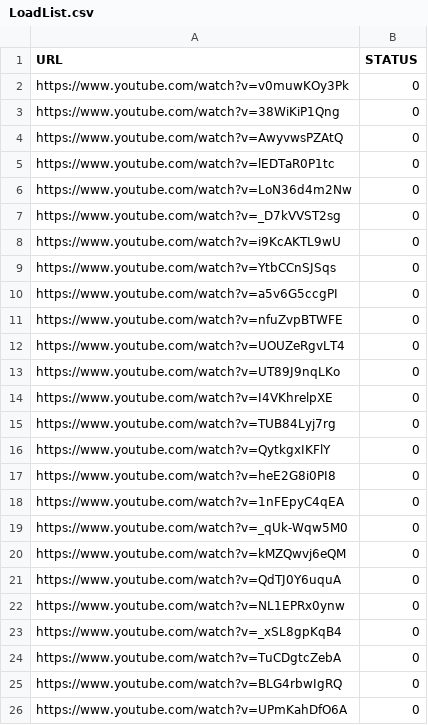
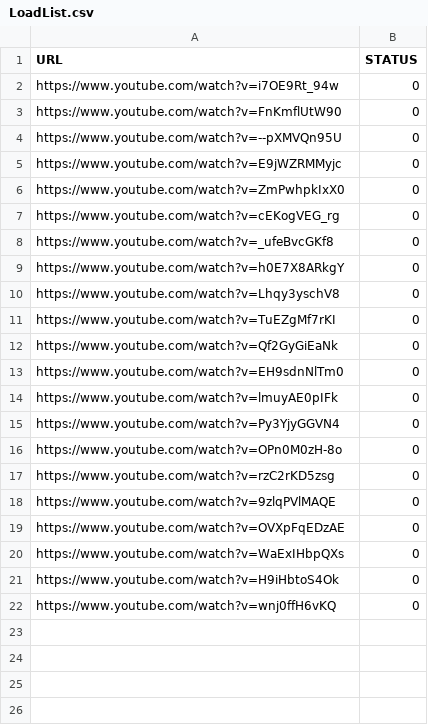
Before and after one commit to kryzhikov/Data-parser, a CSV file: LoadList.csv, drawn as a sheet.

Commit message:
Update LoadList.csv

```diff
--- a/LoadList.csv
+++ b/LoadList.csv
@@ -1,26 +1,22 @@
 URL,STATUS
-https://www.youtube.com/watch?v=v0muwKOy3Pk,0
-https://www.youtube.com/watch?v=38WiKiP1Qng,0
-https://www.youtube.com/watch?v=AwyvwsPZAtQ,0
-https://www.youtube.com/watch?v=lEDTaR0P1tc,0
-https://www.youtube.com/watch?v=LoN36d4m2Nw,0
-https://www.youtube.com/watch?v=_D7kVVST2sg,0
-https://www.youtube.com/watch?v=i9KcAKTL9wU,0
-https://www.youtube.com/watch?v=YtbCCnSJSqs,0
-https://www.youtube.com/watch?v=a5v6G5ccgPI,0
-https://www.youtube.com/watch?v=nfuZvpBTWFE,0
-https://www.youtube.com/watch?v=UOUZeRgvLT4,0
-https://www.youtube.com/watch?v=UT89J9nqLKo,0
-https://www.youtube.com/watch?v=I4VKhrelpXE,0
-https://www.youtube.com/watch?v=TUB84Lyj7rg,0
-https://www.youtube.com/watch?v=QytkgxIKFlY,0
-https://www.youtube.com/watch?v=heE2G8i0PI8,0
-https://www.youtube.com/watch?v=1nFEpyC4qEA,0
-https://www.youtube.com/watch?v=_qUk-Wqw5M0,0
-https://www.youtube.com/watch?v=kMZQwvj6eQM,0
-https://www.youtube.com/watch?v=QdTJ0Y6uquA,0
-https://www.youtube.com/watch?v=NL1EPRx0ynw,0
-https://www.youtube.com/watch?v=_xSL8gpKqB4,0
-https://www.youtube.com/watch?v=TuCDgtcZebA,0
-https://www.youtube.com/watch?v=BLG4rbwIgRQ,0
-https://www.youtube.com/watch?v=UPmKahDfO6A,0
+https://www.youtube.com/watch?v=i7OE9Rt_94w,0
+https://www.youtube.com/watch?v=FnKmflUtW90,0
+https://www.youtube.com/watch?v=--pXMVQn95U,0
+https://www.youtube.com/watch?v=E9jWZRMMyjc,0
+https://www.youtube.com/watch?v=ZmPwhpkIxX0,0
+https://www.youtube.com/watch?v=cEKogVEG_rg,0
+https://www.youtube.com/watch?v=_ufeBvcGKf8,0
+https://www.youtube.com/watch?v=h0E7X8ARkgY,0
+https://www.youtube.com/watch?v=Lhqy3yschV8,0
+https://www.youtube.com/watch?v=TuEZgMf7rKI,0
+https://www.youtube.com/watch?v=Qf2GyGiEaNk,0
+https://www.youtube.com/watch?v=EH9sdnNlTm0,0
+https://www.youtube.com/watch?v=lmuyAE0pIFk,0
+https://www.youtube.com/watch?v=Py3YjyGGVN4,0
+https://www.youtube.com/watch?v=OPn0M0zH-8o,0
+https://www.youtube.com/watch?v=rzC2rKD5zsg,0
+https://www.youtube.com/watch?v=9zlqPVlMAQE,0
+https://www.youtube.com/watch?v=OVXpFqEDzAE,0
+https://www.youtube.com/watch?v=WaExIHbpQXs,0
+https://www.youtube.com/watch?v=H9iHbtoS4Ok,0
+https://www.youtube.com/watch?v=wnj0ffH6vKQ,0
```
